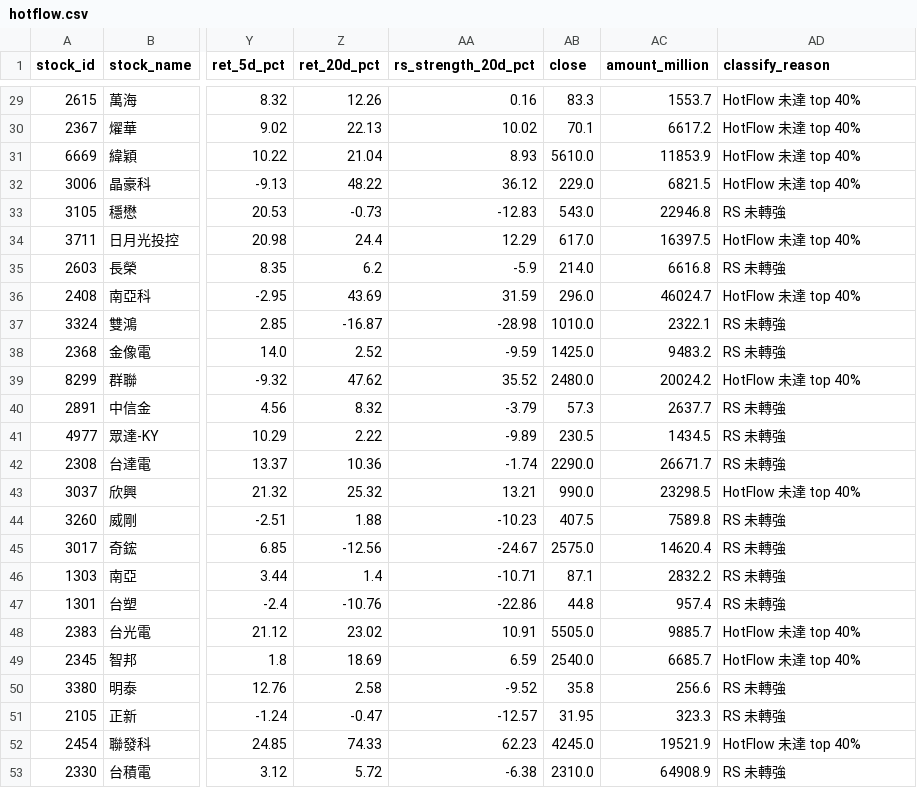
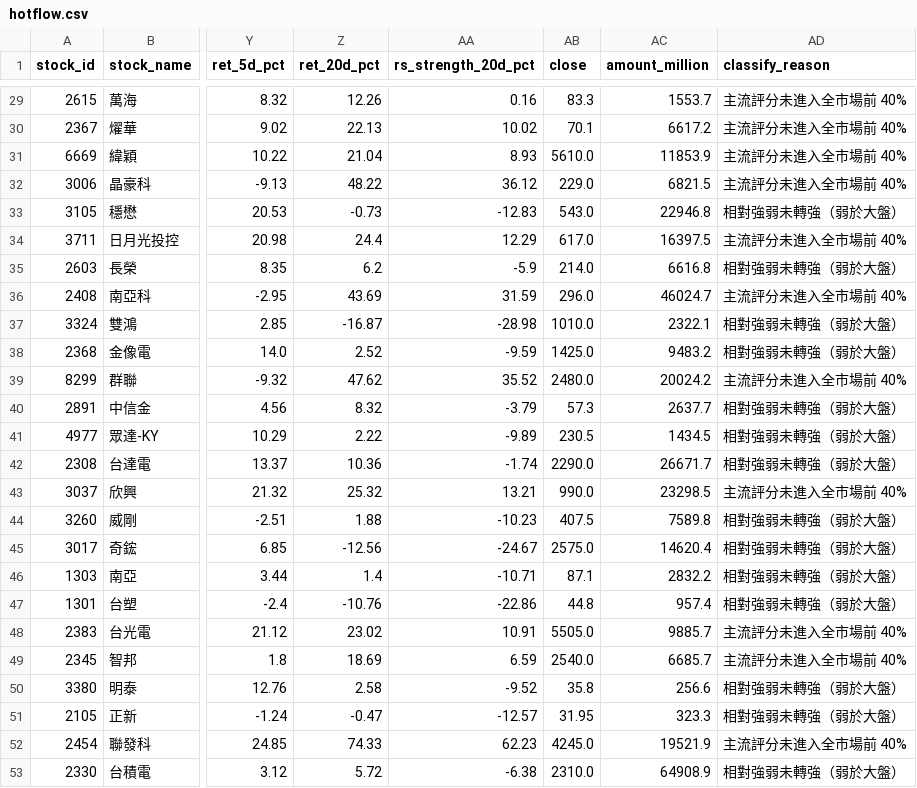
Before and after one commit to yoshiagent/MS_N_RRR-reports, a CSV file: hotflow.csv, drawn as a sheet; only a part is shown, gaps mark what is left out; the diff covers the shown part only; the diff names each change by its address in the sheet, - before the commit and + after, or states it on an @@ line.

```diff
--- a/hotflow.csv
+++ b/hotflow.csv
-AD29:AD32 (classify_reason): HotFlow 未達 top 40%
+AD29:AD32 (classify_reason): 主流評分未進入全市場前 40%
-AD33 (classify_reason): RS 未轉強
+AD33 (classify_reason): 相對強弱未轉強（弱於大盤）
-AD34 (classify_reason): HotFlow 未達 top 40%
+AD34 (classify_reason): 主流評分未進入全市場前 40%
-AD35 (classify_reason): RS 未轉強
+AD35 (classify_reason): 相對強弱未轉強（弱於大盤）
-AD36 (classify_reason): HotFlow 未達 top 40%
+AD36 (classify_reason): 主流評分未進入全市場前 40%
-AD37:AD38 (classify_reason): RS 未轉強
+AD37:AD38 (classify_reason): 相對強弱未轉強（弱於大盤）
-AD39 (classify_reason): HotFlow 未達 top 40%
+AD39 (classify_reason): 主流評分未進入全市場前 40%
-AD40:AD42 (classify_reason): RS 未轉強
+AD40:AD42 (classify_reason): 相對強弱未轉強（弱於大盤）
-AD43 (classify_reason): HotFlow 未達 top 40%
+AD43 (classify_reason): 主流評分未進入全市場前 40%
-AD44:AD47 (classify_reason): RS 未轉強
+AD44:AD47 (classify_reason): 相對強弱未轉強（弱於大盤）
-AD48:AD49 (classify_reason): HotFlow 未達 top 40%
+AD48:AD49 (classify_reason): 主流評分未進入全市場前 40%
-AD50:AD51 (classify_reason): RS 未轉強
+AD50:AD51 (classify_reason): 相對強弱未轉強（弱於大盤）
-AD52 (classify_reason): HotFlow 未達 top 40%
+AD52 (classify_reason): 主流評分未進入全市場前 40%
-AD53 (classify_reason): RS 未轉強
+AD53 (classify_reason): 相對強弱未轉強（弱於大盤）
```
Also changed, not shown: 27 edited cells elsewhere in this file, 2 other files.
